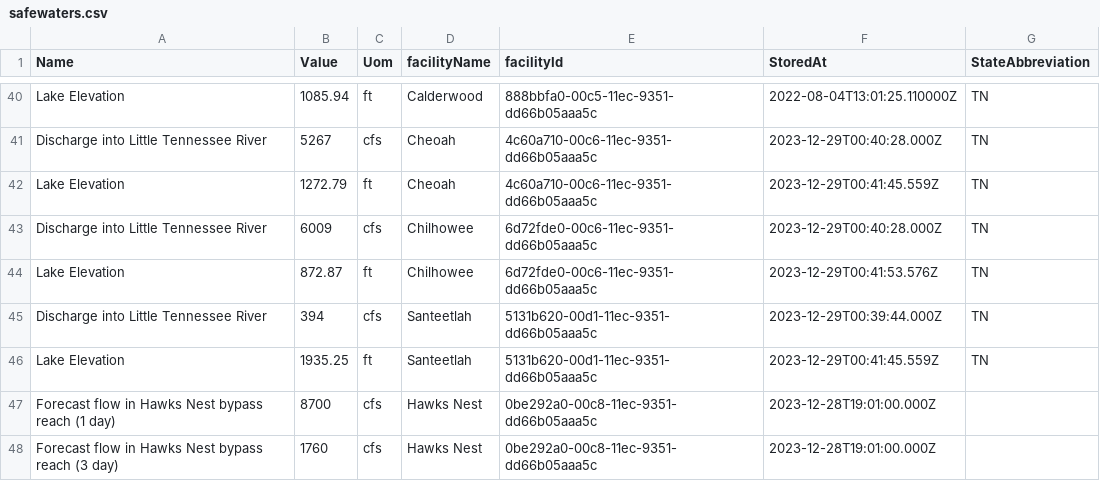
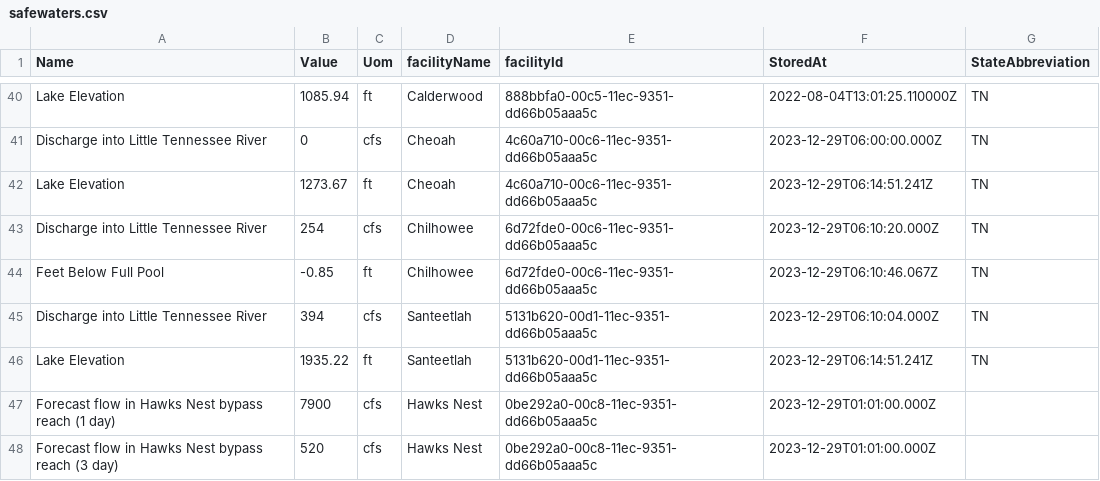
Before and after one commit to abkfenris/safewaters, a CSV file: safewaters.csv, drawn as a sheet; only a part is shown, gaps mark what is left out; the diff covers the shown part only; the diff names each change by its address in the sheet, - before the commit and + after, or states it on an @@ line.

```diff
--- a/safewaters.csv
+++ b/safewaters.csv
-B41 (Value): 5267
+B41 (Value): 0
-F41 (StoredAt): 2023-12-29T00:40:28.000Z
+F41 (StoredAt): 2023-12-29T06:00:00.000Z
-B42 (Value): 1272.79
+B42 (Value): 1273.67
-F42 (StoredAt): 2023-12-29T00:41:45.559Z
+F42 (StoredAt): 2023-12-29T06:14:51.241Z
-B43 (Value): 6009
+B43 (Value): 254
-F43 (StoredAt): 2023-12-29T00:40:28.000Z
+F43 (StoredAt): 2023-12-29T06:10:20.000Z
-A44 (Name): Lake Elevation
+A44 (Name): Feet Below Full Pool
-B44 (Value): 872.87
+B44 (Value): -0.85
-F44 (StoredAt): 2023-12-29T00:41:53.576Z
+F44 (StoredAt): 2023-12-29T06:10:46.067Z
-F45 (StoredAt): 2023-12-29T00:39:44.000Z
+F45 (StoredAt): 2023-12-29T06:10:04.000Z
-B46 (Value): 1935.25
+B46 (Value): 1935.22
-F46 (StoredAt): 2023-12-29T00:41:45.559Z
+F46 (StoredAt): 2023-12-29T06:14:51.241Z
-B47 (Value): 8700
+B47 (Value): 7900
-F47:F48 (StoredAt): 2023-12-28T19:01:00.000Z
+F47:F48 (StoredAt): 2023-12-29T01:01:00.000Z
-B48 (Value): 1760
+B48 (Value): 520
```
Also changed, not shown: 1 added row, 1 removed row and 61 edited cells elsewhere in this file.
